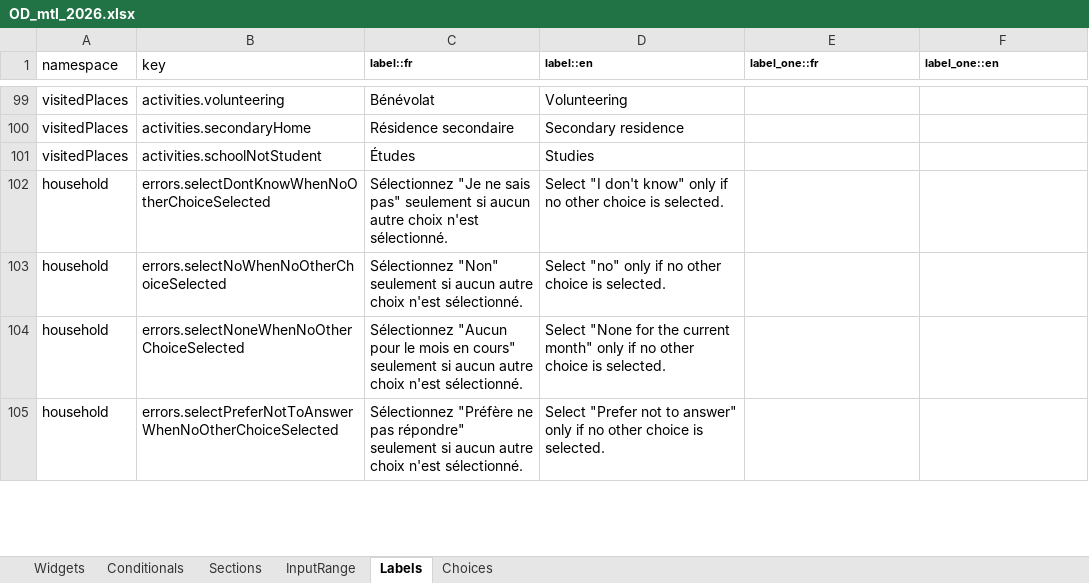
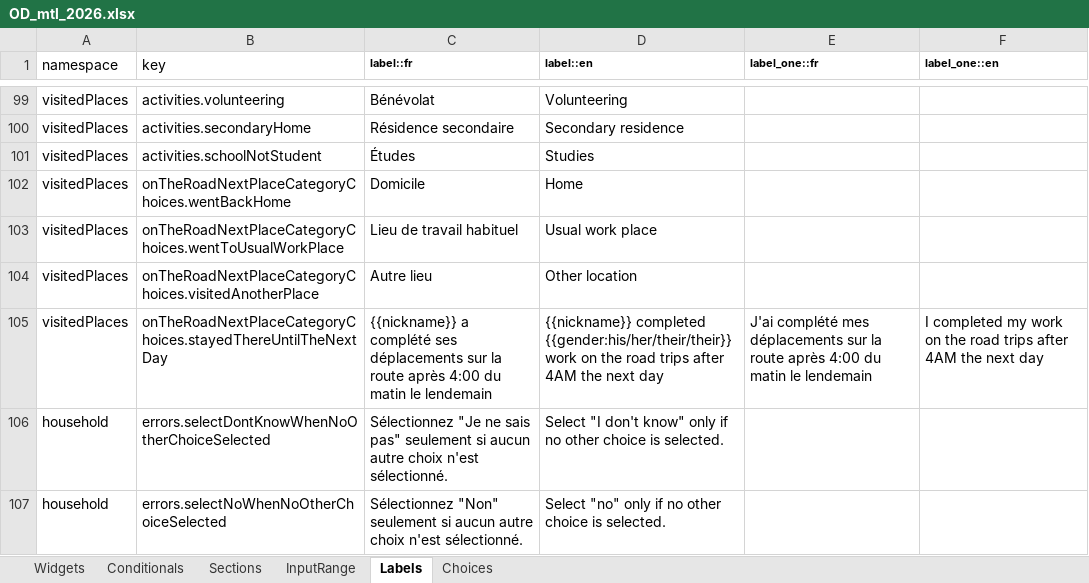
Before and after one commit to chairemobilite/od_mtl, an Excel workbook: survey/references/OD_mtl_2026.xlsx, sheet Labels, drawn as a sheet; only a part is shown, gaps mark what is left out; the shorter side is filled out with more unchanged rows; values as stored, in another font and other column widths than the file's, no borders; the diff names each change by its address in the sheet, - before the commit and + after, or states it on an @@ line.

Commit message:
visitedPlaces: utilisation des widgets sur la route d'Evolution
Ces widgets étaient les seuls de la section en provenant pas
d'Evolution. Or, leurs valeurs sont utilisées à plusieurs endroits pour
de la logique de carnet pour les déplacements sur la route. Les widgets
d'Evolution sont donc utilisés maintenant directement.

```diff
--- a/survey/references/OD_mtl_2026.xlsx (sheet Labels)
+++ b/survey/references/OD_mtl_2026.xlsx (sheet Labels)
+row 102: visitedPlaces | onTheRoadNextPlaceCategoryChoices.wentBackHome | Domicile | Home
+row 103: visitedPlaces | onTheRoadNextPlaceCategoryChoices.wentToUsualWorkPlace | Lieu de travail habituel | Usual work place
+row 104: visitedPlaces | onTheRoadNextPlaceCategoryChoices.visitedAnotherPlace | Autre lieu | Other location
+row 105: visitedPlaces | onTheRoadNextPlaceCategoryChoices.stayedThereUntilTheNextDay | {{nickname}} a complété ses déplacements sur la route après 4:00 du matin le lendemain | {{nickname}} completed {{gender:his/her/their/their}} work on the road trips after 4AM the next day | J'ai complété mes déplacements sur la route après 4:00 du matin le lendemain | I completed my work on the road trips after 4AM the next day
```
Also changed, not shown: sheet Choices, sheet Widgets, 19 other files.
